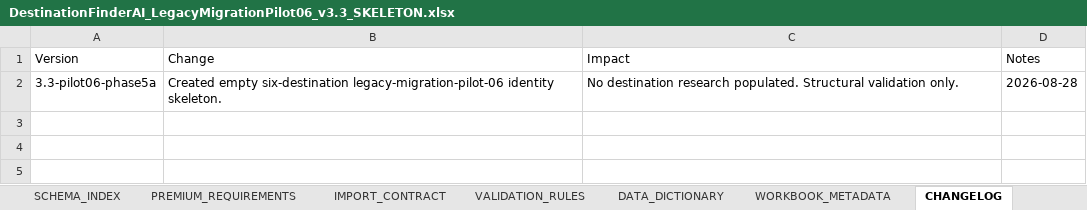
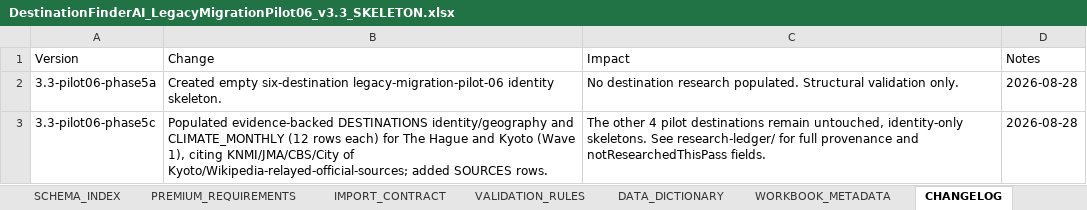
Before and after one commit to cdardano21/horizon-atlas-v2, an Excel workbook: data/legacy-migration-pilot-06/DestinationFinderAI_LegacyMigrationPilot06_v3.3_SKELETON.xlsx, sheet CHANGELOG, drawn as a sheet; values as stored, in another font and other column widths than the file's, no borders; the diff names each change by its address in the sheet, - before the commit and + after, or states it on an @@ line.

Commit message:
data(legacy-pilot06): populate wave 1 evidence
Phase 5C: research and populate evidence-backed DESTINATIONS identity/geography and CLIMATE_MONTHLY (12 rows each) for the two Wave 1 legacy-migration-pilot-06 destinations (The Hague, Kyoto), citing KNMI, JMA, CBS, City of Kyoto, and official municipal/tourism sources. The other 4 pilot destinations remain untouched identity-only skeletons. Adds a per-destination research ledger with full provenance and an explicit notResearchedThisPass list; extends the structural validator with source-backed-population + cross-destination-isolation checks; extends the real deterministic-parser test suite (7 tests) proving isolation in both directions. No Supabase write. No change to any of the 8 other tracked .xlsx workbooks (SHA-256 verified).

```diff
--- a/data/legacy-migration-pilot-06/DestinationFinderAI_LegacyMigrationPilot06_v3.3_SKELETON.xlsx (sheet CHANGELOG)
+++ b/data/legacy-migration-pilot-06/DestinationFinderAI_LegacyMigrationPilot06_v3.3_SKELETON.xlsx (sheet CHANGELOG)
+row 3: 3.3-pilot06-phase5c | Populated evidence-backed DESTINATIONS identity/geography and CLIMATE_MONTHLY (12 rows each) for The Hague and Kyoto (Wave 1), citing KNMI/JMA/CBS/City of Kyoto/Wikipedia-relayed-official-sources; added SOURCES rows. | The other 4 pilot destinations remain untouched, identity-only skeletons. See research-ledger/ for full provenance and notResearchedThisPass fields. | 2026-08-28
```
Also changed, not shown: sheet CLIMATE_MONTHLY, sheet SOURCES, sheet DESTINATIONS, sheet WORKBOOK_METADATA, sheet PILOT_STATUS, 11 other files.
